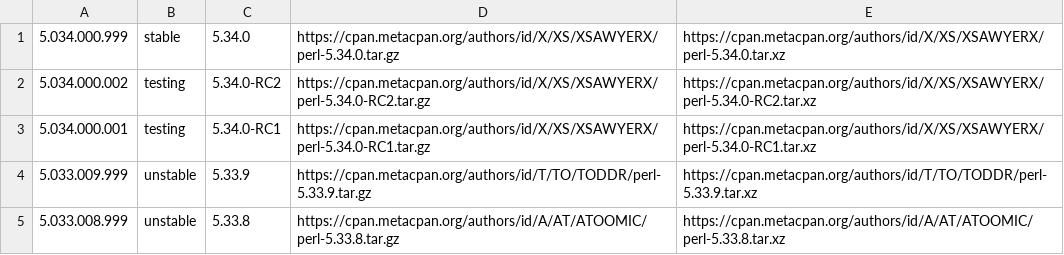
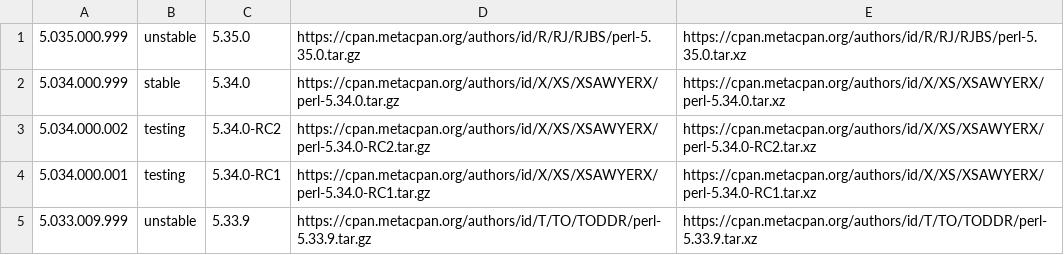
Before and after one commit to skaji/perl-releases, a CSV file: perl-releases.v1.csv, drawn as a sheet; only a part is shown; the shorter side is filled out with more unchanged rows; the diff names each change by its address in the sheet, - before the commit and + after, or states it on an @@ line.

```diff
--- a/perl-releases.v1.csv
+++ b/perl-releases.v1.csv
+row 1: 5.035.000.999 | unstable | 5.35.0 | https://cpan.metacpan.org/authors/id/R/RJ/RJBS/perl-5.35.0.tar.gz | https://cpan.metacpan.org/authors/id/R/RJ/RJBS/perl-5.35.0.tar.xz
```
